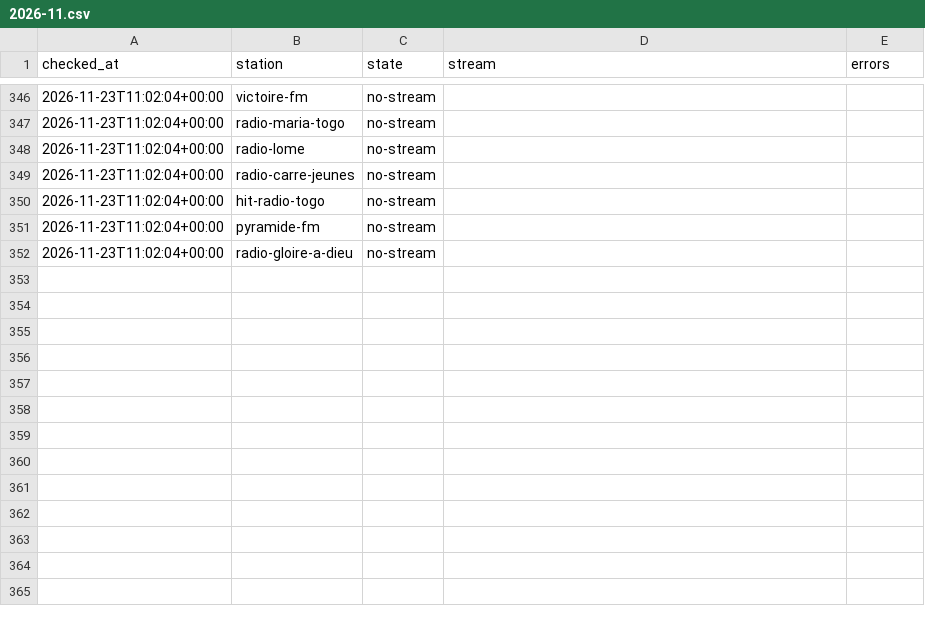
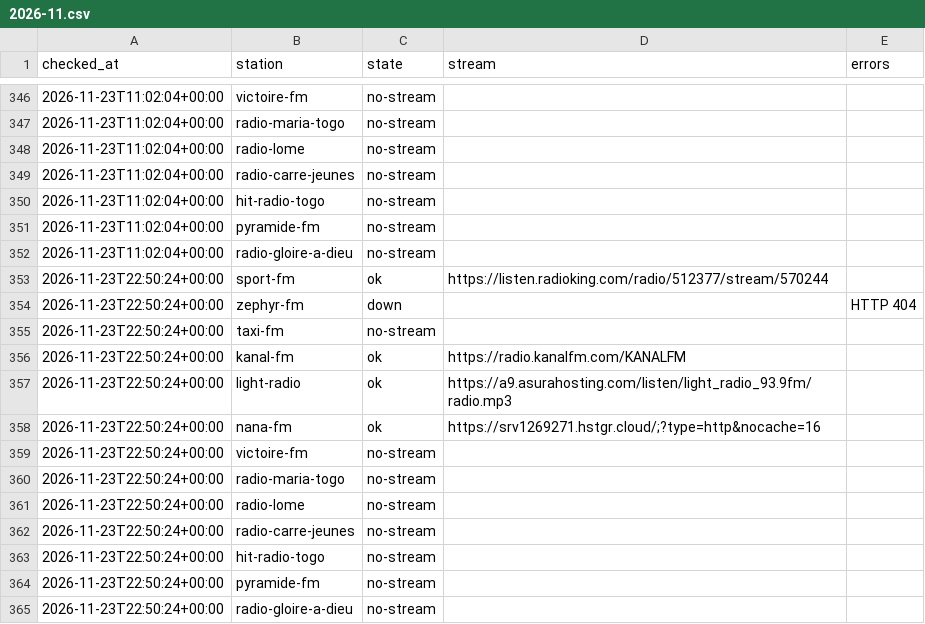
Before and after one commit to yaasiin-ayeva/opendial, a CSV file: log/tg/lome/2026-11.csv, drawn as a sheet; only a part is shown, gaps mark what is left out.

```diff
--- a/log/tg/lome/2026-11.csv
+++ b/log/tg/lome/2026-11.csv
@@ -352 +352,14 @@ checked_at,station,state,stream,errors
 2026-11-23T11:02:04+00:00,radio-gloire-a-dieu,no-stream,,
+2026-11-23T22:50:24+00:00,sport-fm,ok,https://listen.radioking.com/radio/512377/stream/570244,
+2026-11-23T22:50:24+00:00,zephyr-fm,down,,HTTP 404
+2026-11-23T22:50:24+00:00,taxi-fm,no-stream,,
+2026-11-23T22:50:24+00:00,kanal-fm,ok,https://radio.kanalfm.com/KANALFM,
+2026-11-23T22:50:24+00:00,light-radio,ok,https://a9.asurahosting.com/listen/light_radio_93.9fm/radio.mp3,
+2026-11-23T22:50:24+00:00,nana-fm,ok,https://srv1269271.hstgr.cloud/;?type=http&nocache=16,
+2026-11-23T22:50:24+00:00,victoire-fm,no-stream,,
+2026-11-23T22:50:24+00:00,radio-maria-togo,no-stream,,
+2026-11-23T22:50:24+00:00,radio-lome,no-stream,,
+2026-11-23T22:50:24+00:00,radio-carre-jeunes,no-stream,,
+2026-11-23T22:50:24+00:00,hit-radio-togo,no-stream,,
+2026-11-23T22:50:24+00:00,pyramide-fm,no-stream,,
+2026-11-23T22:50:24+00:00,radio-gloire-a-dieu,no-stream,,
```
Also changed, not shown: log/bj/cotonou/2026-11.csv, log/gh/accra/2026-11.csv, 4 other files.
